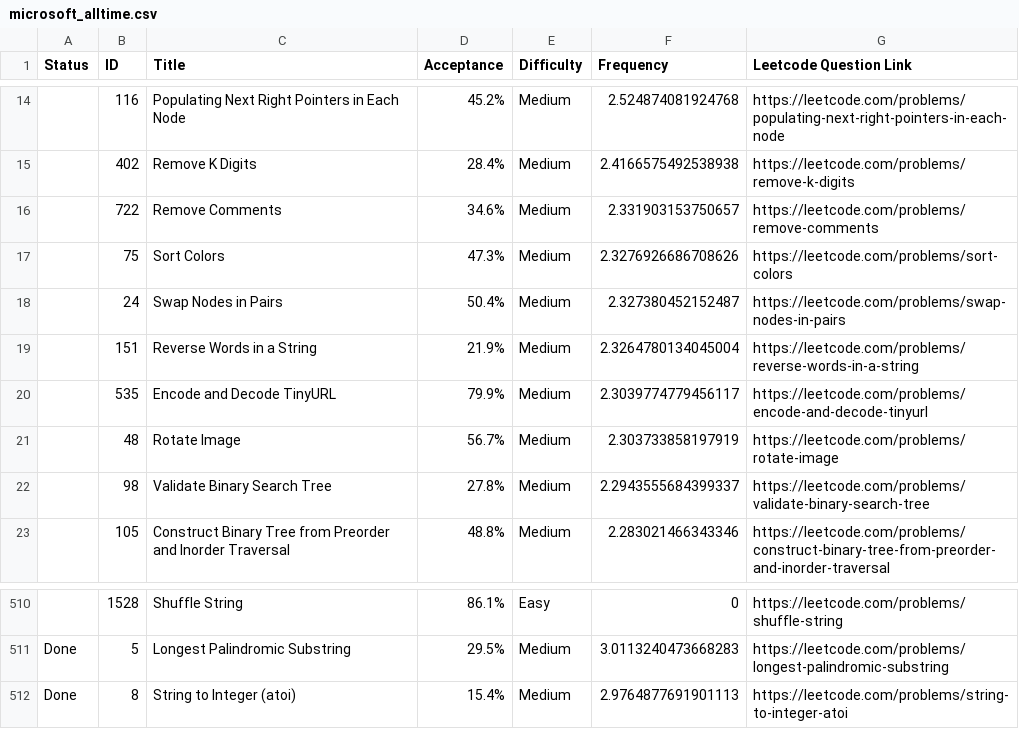
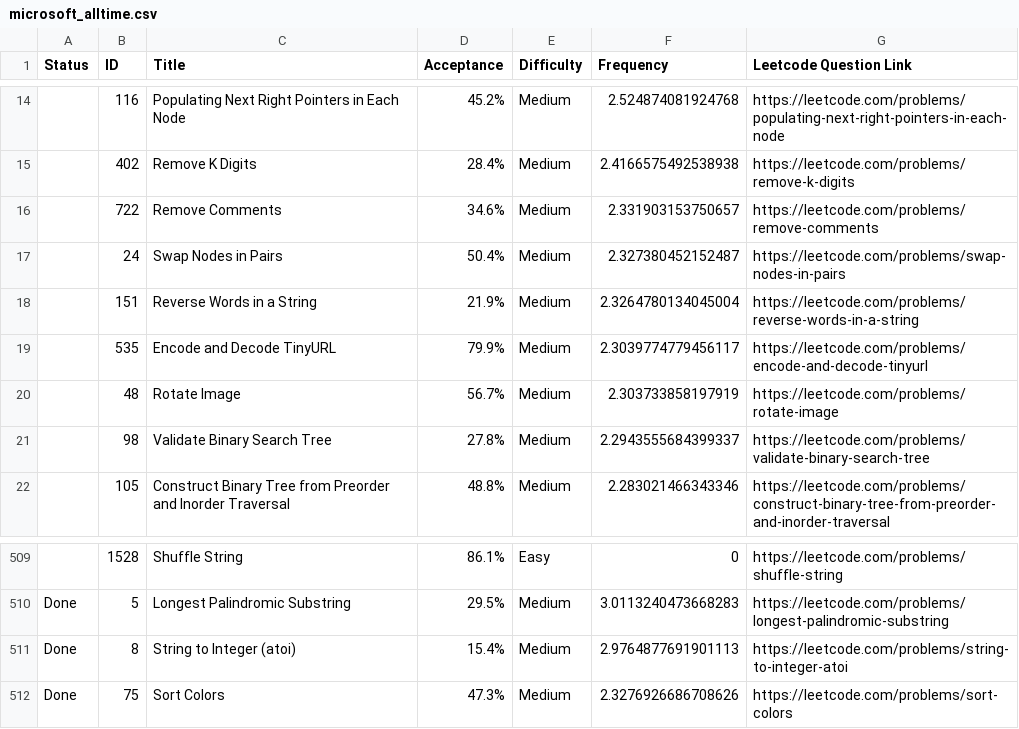
Before and after one commit to roshan173/LeetCode-Questions-CompanyWise, a CSV file: microsoft_alltime.csv, drawn as a sheet; only a part is shown, gaps mark what is left out.

Commit message:
Update microsoft_alltime.csv

```diff
--- a/microsoft_alltime.csv
+++ b/microsoft_alltime.csv
@@ -16,3 +16,2 @@ Status,ID,Title,Acceptance,Difficulty,Frequency,Leetcode Question Link
 ,722,Remove Comments,34.6%,Medium,2.331903153750657, https://leetcode.com/problems/remove-comments
-,75,Sort Colors,47.3%,Medium,2.3276926686708626, https://leetcode.com/problems/sort-colors
 ,24,Swap Nodes in Pairs,50.4%,Medium,2.327380452152487, https://leetcode.com/problems/swap-nodes-in-pairs
@@ -512 +511,2 @@ Done,5,Longest Palindromic Substring,29.5%,Medium,3.0113240473668283, https://le
 Done,8,String to Integer (atoi),15.4%,Medium,2.9764877691901113, https://leetcode.com/problems/string-to-integer-atoi
+Done,75,Sort Colors,47.3%,Medium,2.3276926686708626, https://leetcode.com/problems/sort-colors
```
